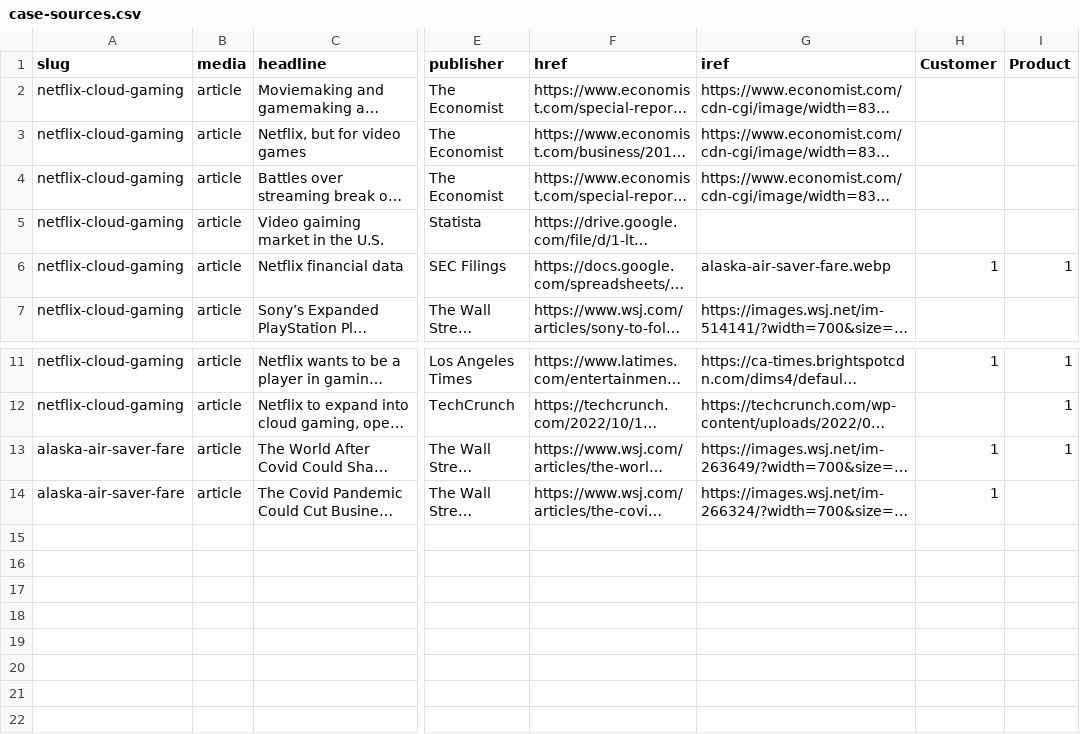
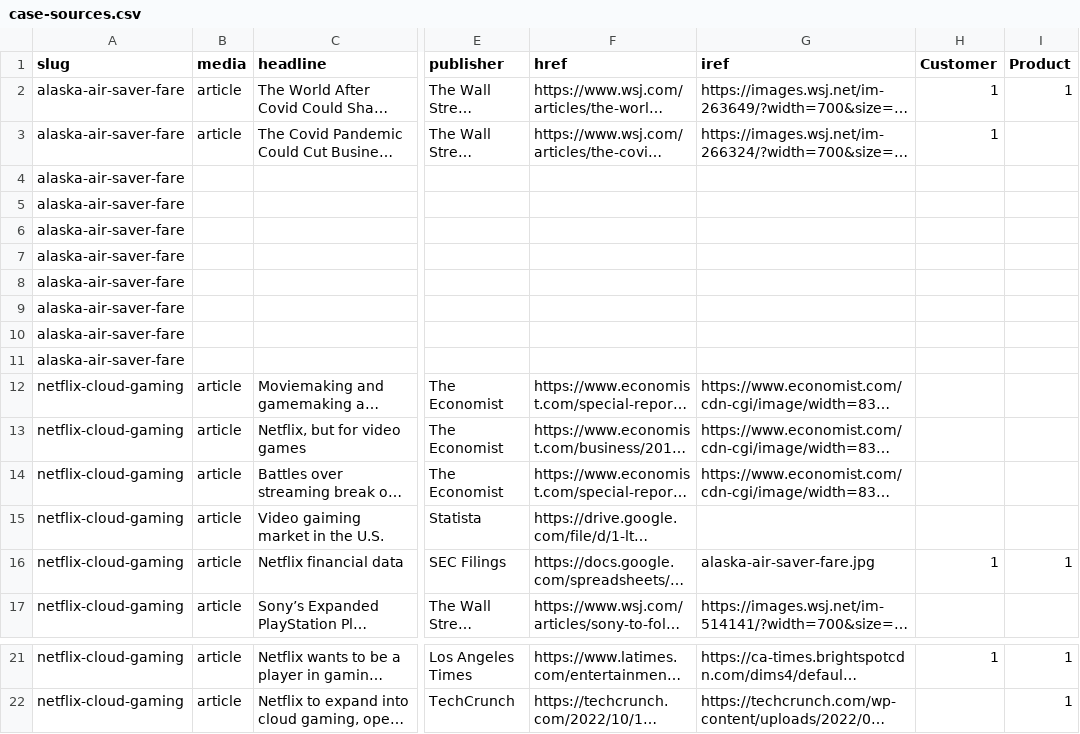
Before and after one commit to stephen-l-jones/stephen-l-jones.github.io, a CSV file: src/lib/case-sources.csv, drawn as a sheet; only a part is shown, gaps mark what is left out; long unchanged cells end in …; addresses are those after the commit; rows hold the shown columns only; the diff names each change by its address in the sheet, - before the commit and + after, or states it on an @@ line.

```diff
--- a/src/lib/case-sources.csv
+++ b/src/lib/case-sources.csv
@@ row 13 moved to row 2: alaska-air-saver-fare @@
@@ row 14 moved to row 3: alaska-air-saver-fare @@
+row 4: alaska-air-saver-fare
+row 5: alaska-air-saver-fare
+row 6: alaska-air-saver-fare
+row 7: alaska-air-saver-fare
+row 8: alaska-air-saver-fare
+row 9: alaska-air-saver-fare
+row 10: alaska-air-saver-fare
+row 11: alaska-air-saver-fare
-G16 (iref): alaska-air-saver-fare.webp
+G16 (iref): alaska-air-saver-fare.jpg
```
Also changed, not shown: src/lib/site-pages.csv, 16 other files.
